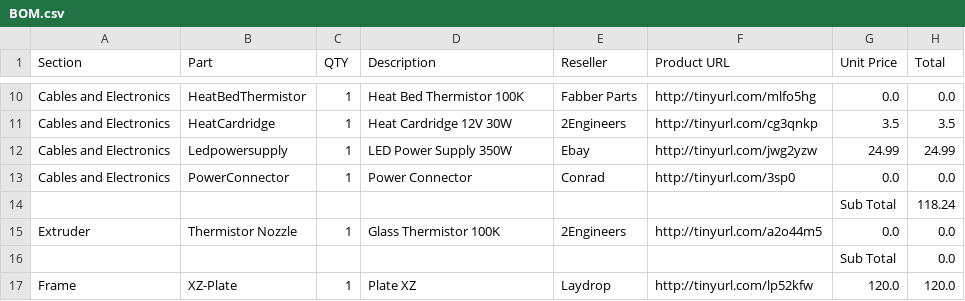
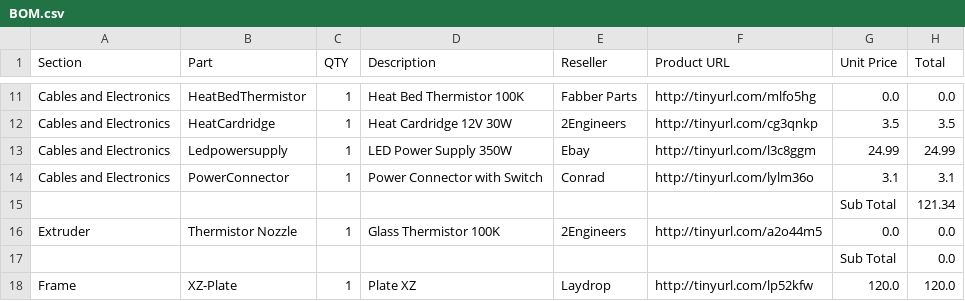
Before and after one commit to open3dengineering/i3_Berlin, a CSV file: BOM.csv, drawn as a sheet; only a part is shown, gaps mark what is left out; the diff covers the shown part only.

Commit message:
updated BOM.csv from .blend in 'Total Assembly' scene

```diff
--- a/BOM.csv
+++ b/BOM.csv
@@ -11,5 +12,5 @@ Cables and Electronics,HeatBedThermistor,1,Heat Bed Thermistor 100K,Fabber Parts
 Cables and Electronics,HeatCardridge,1,Heat Cardridge 12V 30W,2Engineers,http://tinyurl.com/cg3qnkp,3.5,3.5
-Cables and Electronics,Ledpowersupply,1,LED Power Supply 350W,Ebay,http://tinyurl.com/jwg2yzw,24.99,24.99
-Cables and Electronics,PowerConnector,1,Power Connector,Conrad,http://tinyurl.com/3sp0,0.0,0.0
-,,,,,,Sub Total,118.24
+Cables and Electronics,Ledpowersupply,1,LED Power Supply 350W,Ebay,http://tinyurl.com/l3c8ggm,24.99,24.99
+Cables and Electronics,PowerConnector,1,Power Connector with Switch,Conrad,http://tinyurl.com/lylm36o,3.1,3.1
+,,,,,,Sub Total,121.34
 Extruder,Thermistor Nozzle,1,Glass Thermistor 100K,2Engineers,http://tinyurl.com/a2o44m5,0.0,0.0
```
Also changed, not shown: 1 added row, 3 removed rows and 7 edited cells elsewhere in this file.
